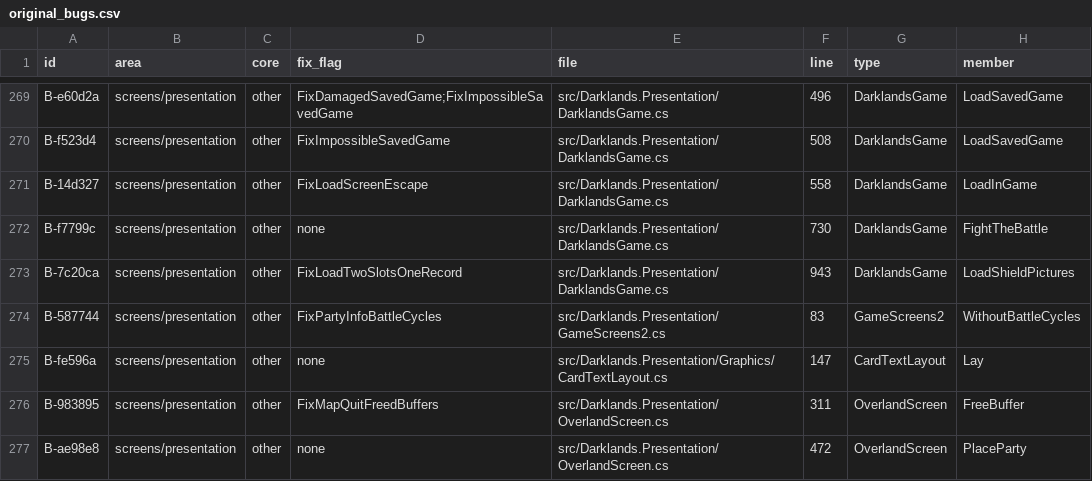
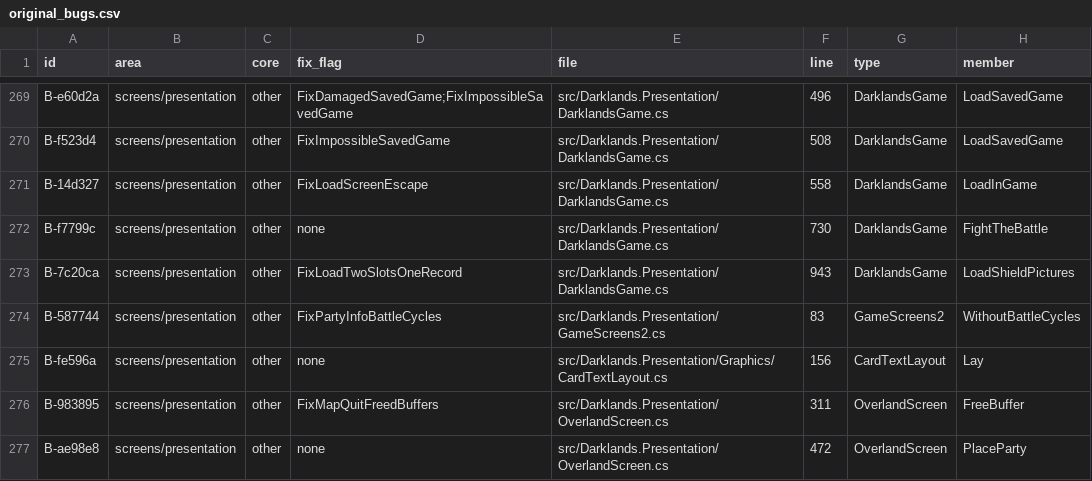
Before and after one commit to Arkana-Mechanika-Studios/darklands-restoration, a CSV file: docs/faithfulness/original_bugs.csv, drawn as a sheet; only a part is shown, gaps mark what is left out; the diff names each change by its address in the sheet, - before the commit and + after, or states it on an @@ line.

```diff
--- a/docs/faithfulness/original_bugs.csv
+++ b/docs/faithfulness/original_bugs.csv
-F275 (line): 147
+F275 (line): 156
```
Also changed, not shown: docs/faithfulness/divergences.csv, 30 other files.
